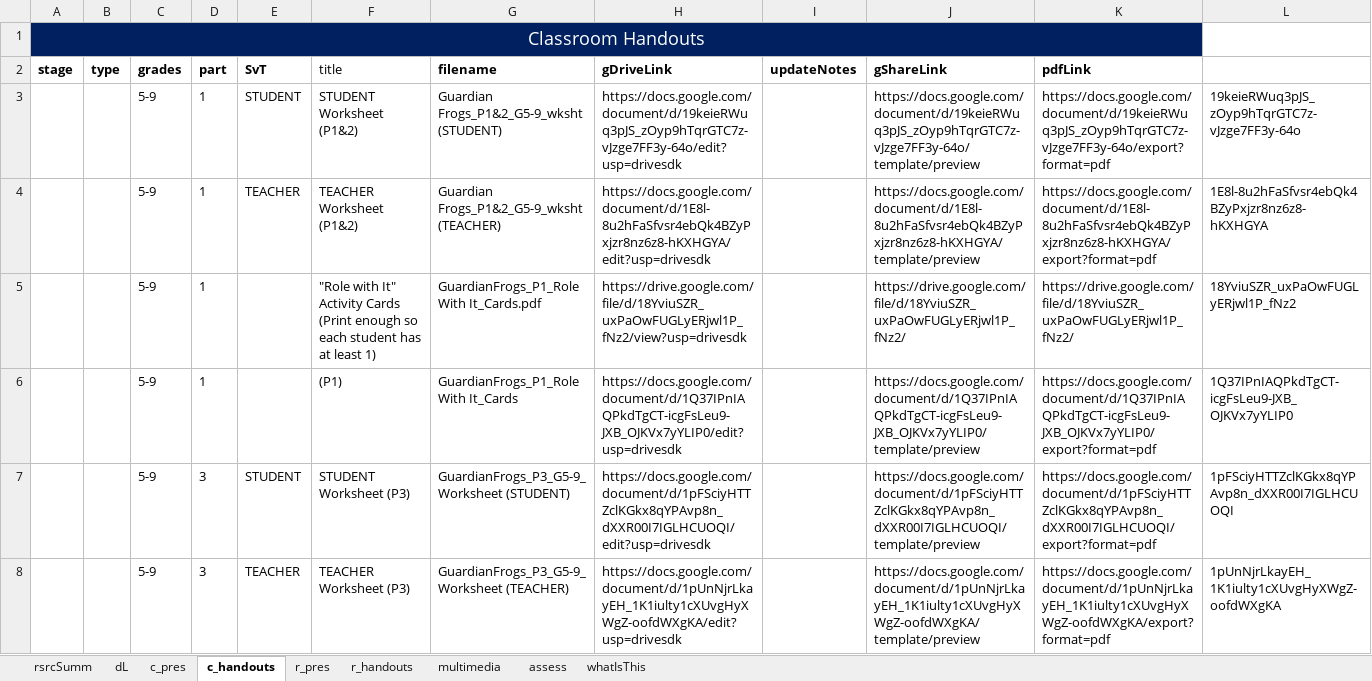
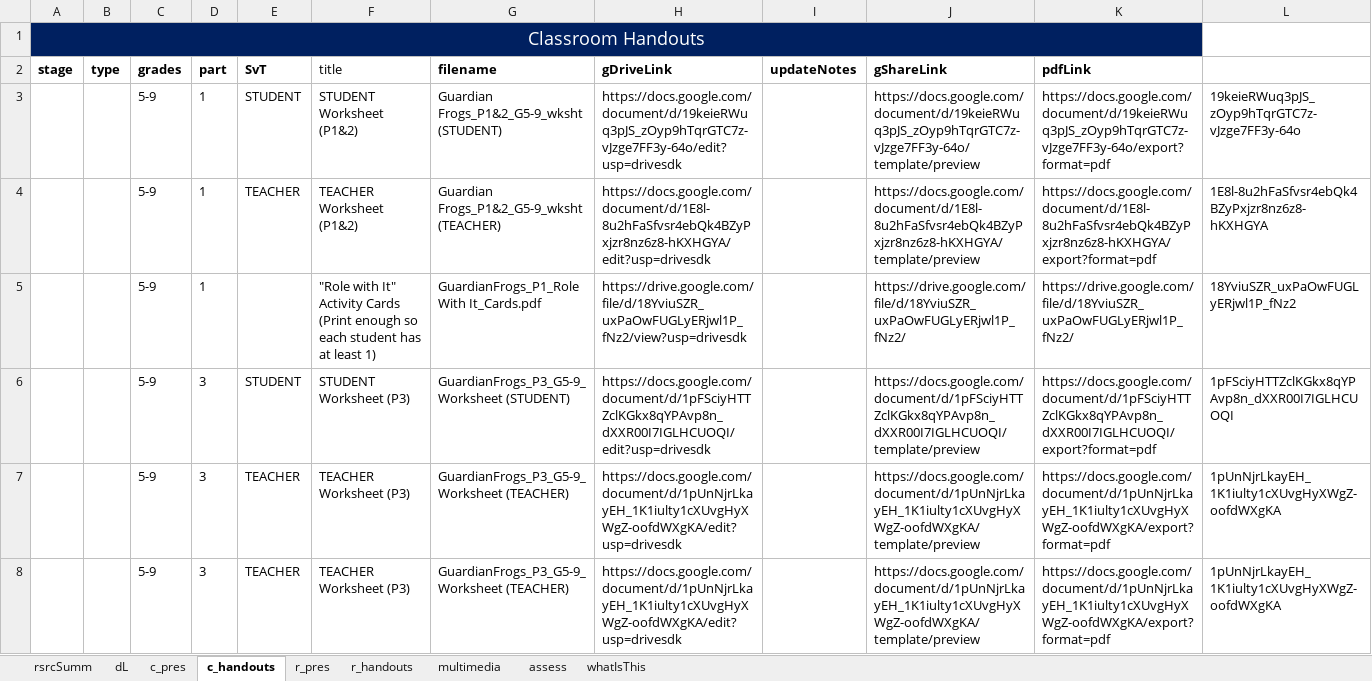
Before and after one commit to galacticpolymath/TEST, an Excel workbook: meta/teaching-materials.xlsx, sheet c_handouts, drawn as a sheet; values as stored, in another font and other column widths than the file's, no borders; charts and pictures and conditional formats not drawn; removed rows and columns are numbered as before the commit, all else as after; the diff names each change by its address in the sheet, - before the commit and + after, or states it on an @@ line.

```diff
--- a/meta/teaching-materials.xlsx (sheet c_handouts)
+++ b/meta/teaching-materials.xlsx (sheet c_handouts)
-row 6:  |  | 5-9 | 1 |  | (P1) | GuardianFrogs_P1_Role With It_Cards | https://docs.google.com/document/d/1Q37IPnIAQPkdTgCT-icgFsLeu9-JXB_OJKVx7yYLIP0/edit?usp=drivesdk |  | https://docs.google.com/document/d/1Q37IPnIAQPkdTgCT-icgFsLeu9-JXB_OJKVx7yYLIP0/template/preview | https://docs.google.com/document/d/1Q37IPnIAQPkdTgCT-icgFsLeu9-JXB_OJKVx7yYLIP0/export?format=pdf | 1Q37IPnIAQPkdTgCT-icgFsLeu9-JXB_OJKVx7yYLIP0
+row 7:  |  | 5-9 | 3 | TEACHER | TEACHER Worksheet (P3) | GuardianFrogs_P3_G5-9_Worksheet (TEACHER) | https://docs.google.com/document/d/1pUnNjrLkayEH_1K1iulty1cXUvgHyXWgZ-oofdWXgKA/edit?usp=drivesdk |  | https://docs.google.com/document/d/1pUnNjrLkayEH_1K1iulty1cXUvgHyXWgZ-oofdWXgKA/template/preview | https://docs.google.com/document/d/1pUnNjrLkayEH_1K1iulty1cXUvgHyXWgZ-oofdWXgKA/export?format=pdf | 1pUnNjrLkayEH_1K1iulty1cXUvgHyXWgZ-oofdWXgKA
```
Also changed, not shown: 5 other files.
